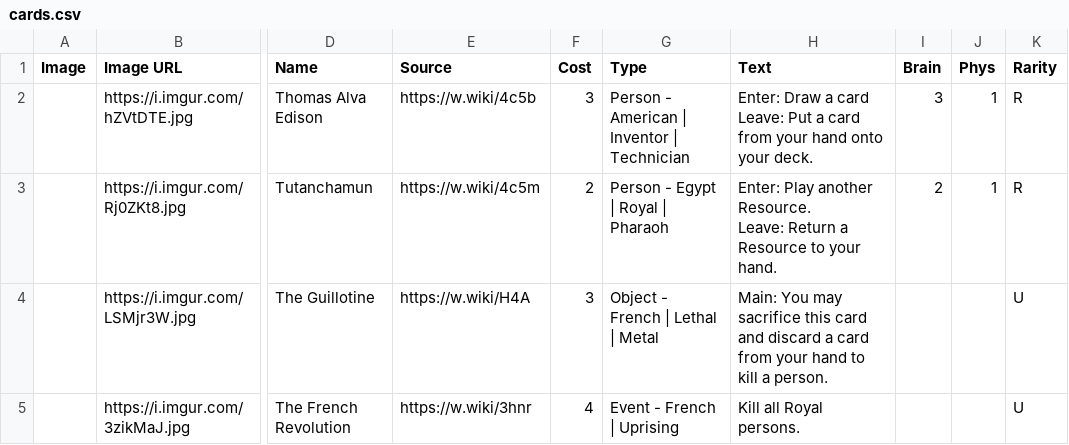
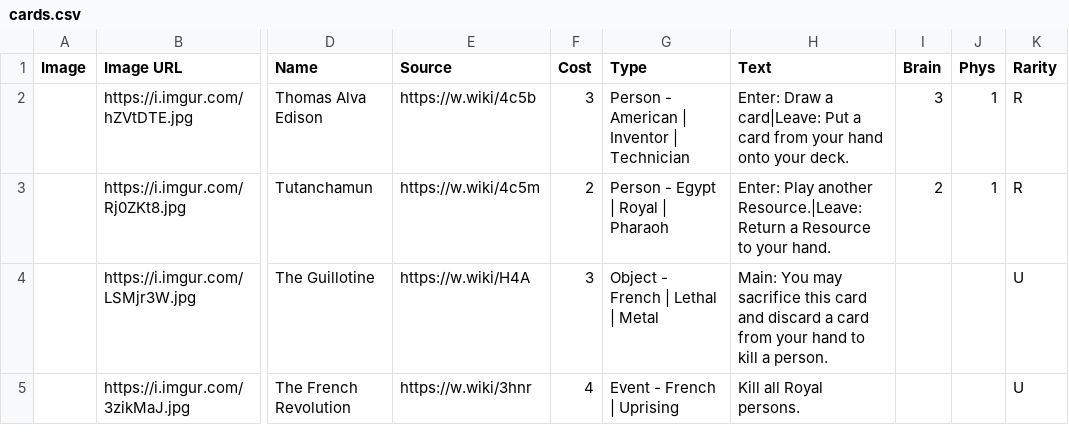
Before and after one commit to karstenwinter/karstenwinter.github.io, a CSV file: hoh/cards.csv, drawn as a sheet; only a part is shown, gaps mark what is left out; ↵ is a line break in a cell; the diff names each change by its address in the sheet, - before the commit and + after, or states it on an @@ line.

```diff
--- a/hoh/cards.csv
+++ b/hoh/cards.csv
-H2 (Text): …Draw a card ↵ Leave: Put a…
+H2 (Text): …Draw a card|Leave: Put a…
-H3 (Text): …Play another Resource. ↵ Leave: Return a…
+H3 (Text): …Play another Resource.|Leave: Return a…
```
Also changed, not shown: 3 other files.
